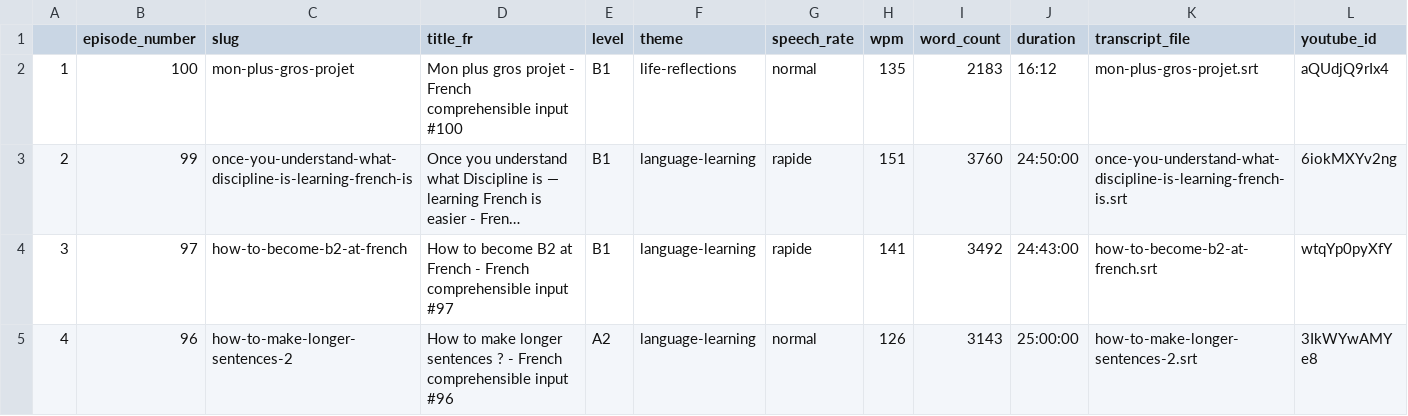
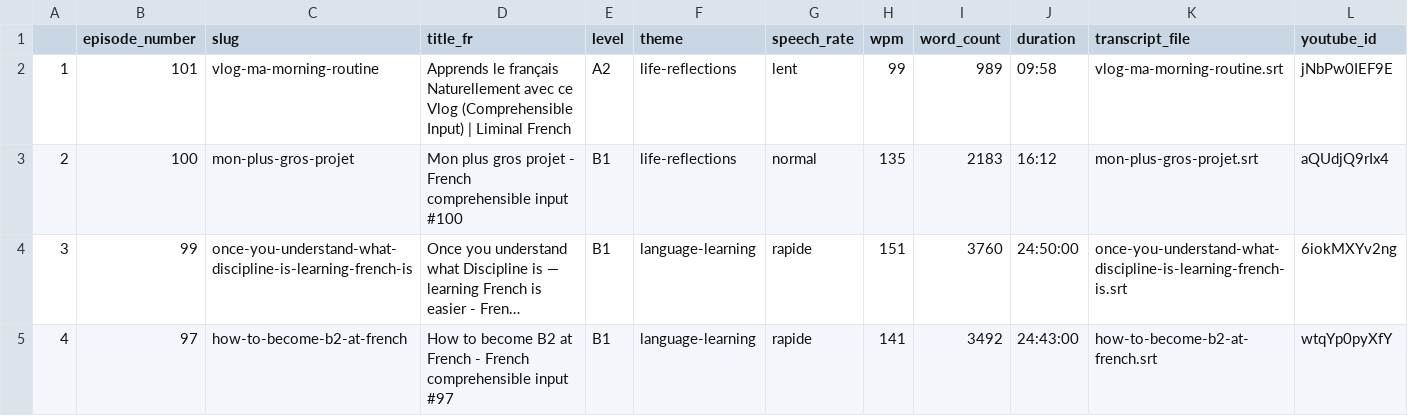
Before and after one commit to learnfrenchwithfelix-creator/french-with-felix-website, a CSV file: src/data/liminal_podcast.csv, drawn as a sheet; only a part is shown; the shorter side is filled out with more unchanged rows; long unchanged cells end in …; addresses are those after the commit; rows hold the shown columns only; the diff names each change by its address in the sheet, - before the commit and + after, or states it on an @@ line.

```diff
--- a/src/data/liminal_podcast.csv
+++ b/src/data/liminal_podcast.csv
+row 2: 1 | 101 | vlog-ma-morning-routine | Apprends le français Naturellement avec ce Vlog (Comprehensible Input) | Liminal French | A2 | life-reflections | lent | 99 | 989 | 09:58 | vlog-ma-morning-routine.srt | jNbPw0IEF9E
@@ column A renumbered from row 3 down @@
```
Also changed, not shown: 2 other files.
